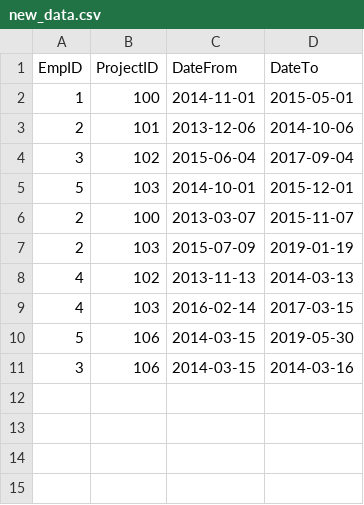
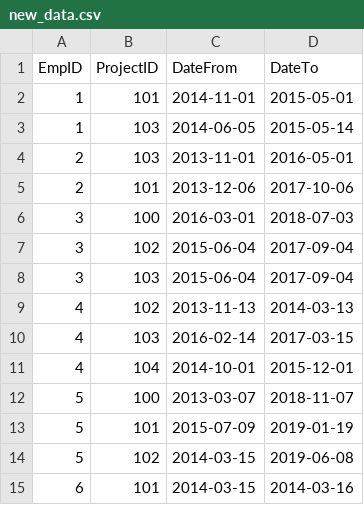
Before and after one commit to gerganzh/Gergan-Zhekov-employees, a CSV file: new_data.csv, drawn as a sheet.

```diff
--- a/new_data.csv
+++ b/new_data.csv
@@ -1,11 +1,15 @@
 EmpID,ProjectID,DateFrom,DateTo
-1,100,2014-11-01,2015-05-01
-2,101,2013-12-06,2014-10-06
+1,101,2014-11-01,2015-05-01
+1,103,2014-06-05,2015-05-14
+2,103,2013-11-01,2016-05-01
+2,101,2013-12-06,2017-10-06
+3,100,2016-03-01,2018-07-03
 3,102,2015-06-04,2017-09-04
-5,103,2014-10-01,2015-12-01
-2,100,2013-03-07,2015-11-07
-2,103,2015-07-09,2019-01-19
+3,103,2015-06-04,2017-09-04
 4,102,2013-11-13,2014-03-13
 4,103,2016-02-14,2017-03-15
-5,106,2014-03-15,2019-05-30
-3,106,2014-03-15,2014-03-16
+4,104,2014-10-01,2015-12-01
+5,100,2013-03-07,2018-11-07
+5,101,2015-07-09,2019-01-19
+5,102,2014-03-15,2019-06-08
+6,101,2014-03-15,2014-03-16
```
Also changed, not shown: 2 other files.
